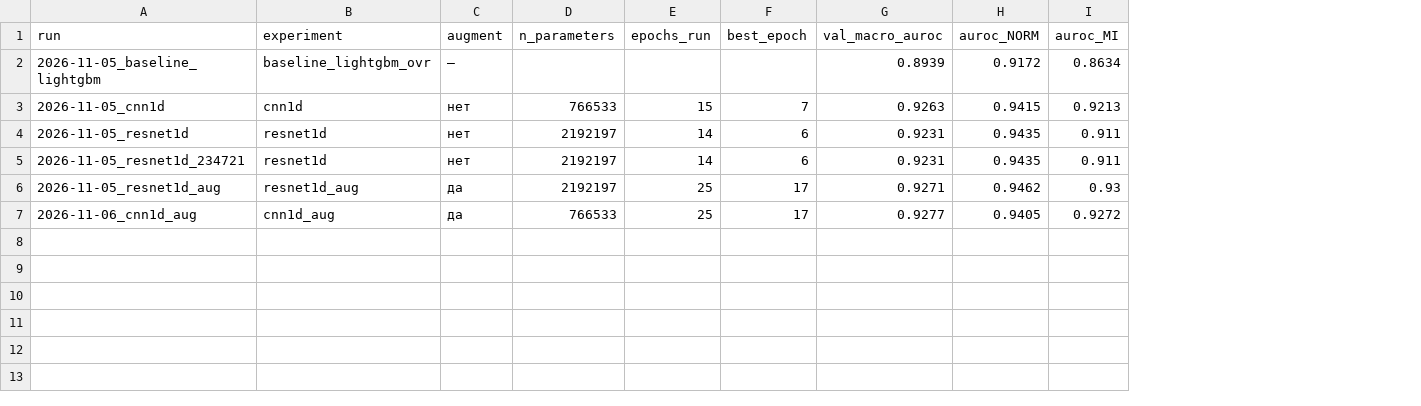
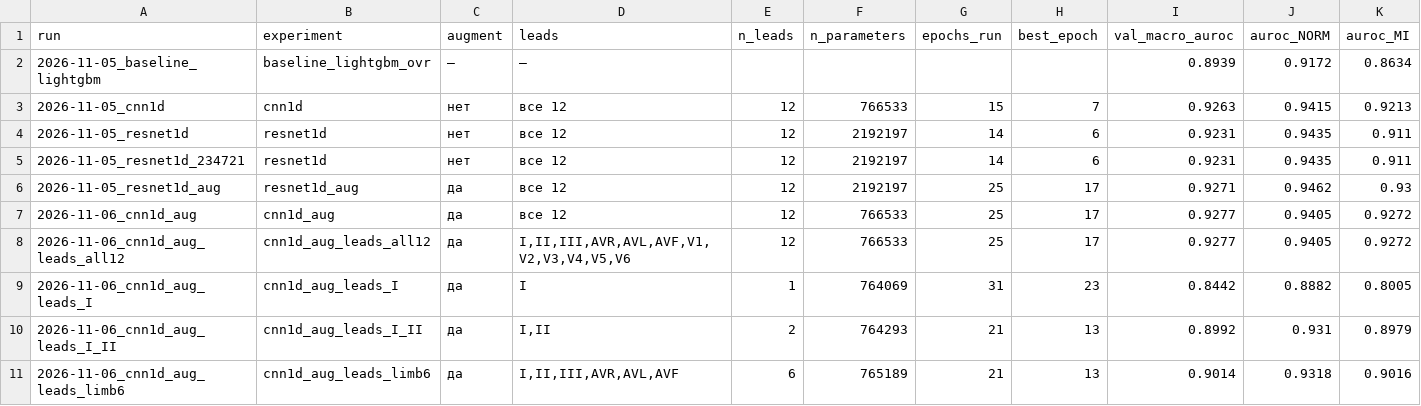
Before and after one commit to Saltyrril/ekg_project, a CSV file: results/experiments.csv, drawn as a sheet; only a part is shown; rows hold the shown columns only; the diff names each change by its address in the sheet, - before the commit and + after, or states it on an @@ line.

Commit message:
Add lead selection (I, I+II, limb6, all12) with val results and summary

```diff
--- a/results/experiments.csv
+++ b/results/experiments.csv
+column D (leads), rows 2-7: — | все 12 | все 12 | все 12 | все 12 | все 12
+column E (n_leads), rows 3-7: all 12
+row 8: 2026-11-06_cnn1d_aug_leads_all12 | cnn1d_aug_leads_all12 | да | I,II,III,AVR,AVL,AVF,V1,V2,V3,V4,V5,V6 | 12 | 766533 | 25 | 17 | 0.9277 | 0.9405 | 0.9272
+row 9: 2026-11-06_cnn1d_aug_leads_I | cnn1d_aug_leads_I | да | I | 1 | 764069 | 31 | 23 | 0.8442 | 0.8882 | 0.8005
+row 10: 2026-11-06_cnn1d_aug_leads_I_II | cnn1d_aug_leads_I_II | да | I,II | 2 | 764293 | 21 | 13 | 0.8992 | 0.931 | 0.8979
+row 11: 2026-11-06_cnn1d_aug_leads_limb6 | cnn1d_aug_leads_limb6 | да | I,II,III,AVR,AVL,AVF | 6 | 765189 | 21 | 13 | 0.9014 | 0.9318 | 0.9016
```
Also changed, not shown: 20 other files.
